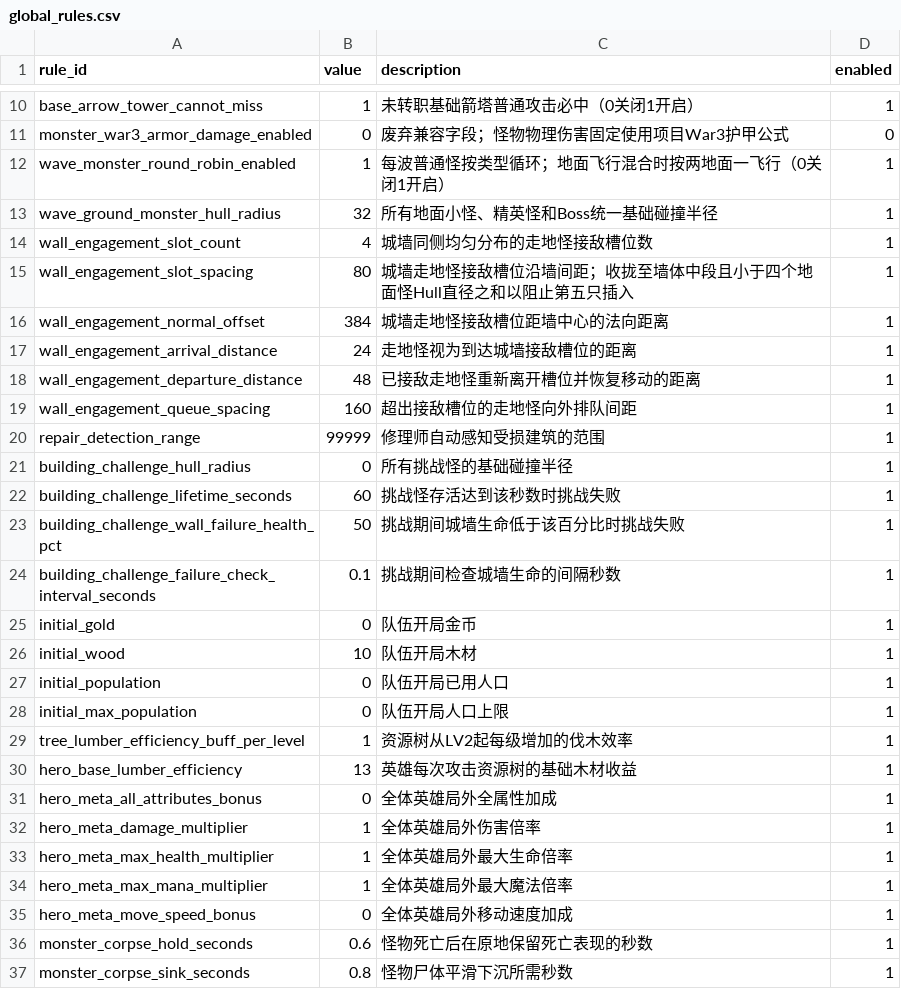
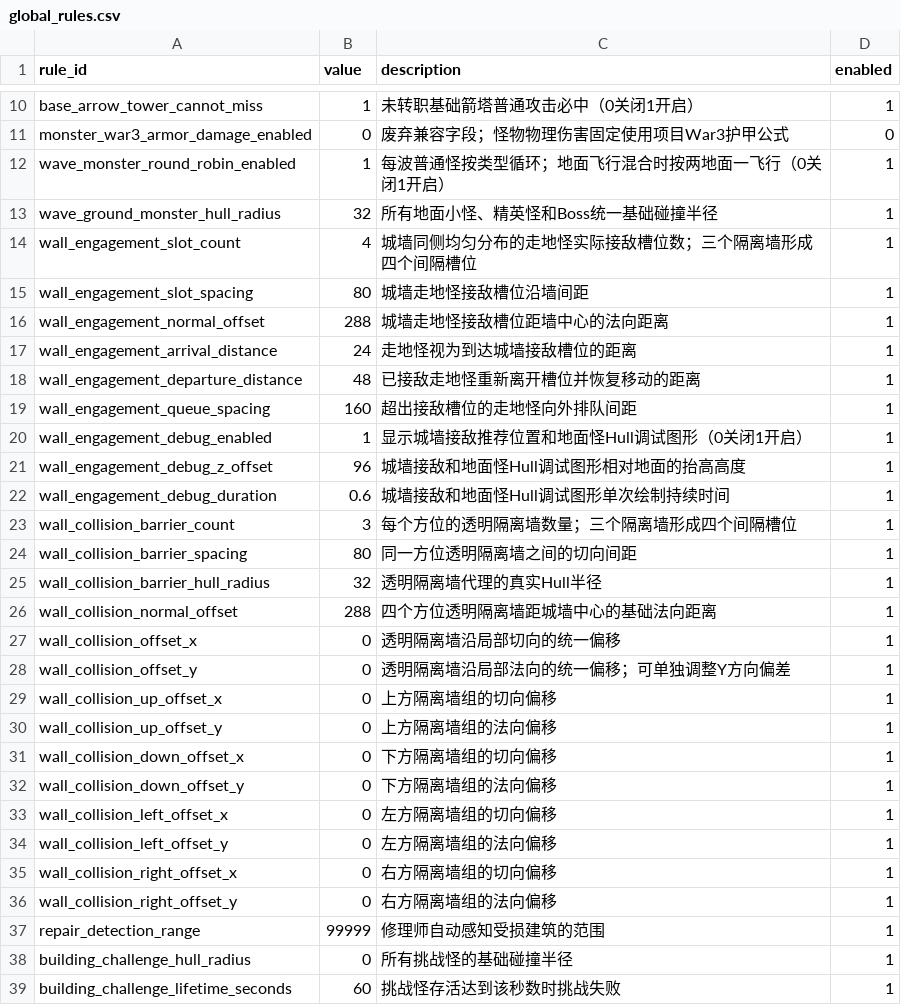
Before and after one commit to MouOwO/Survival, a CSV file: data/csv/公共规则/global_rules.csv, drawn as a sheet; only a part is shown, gaps mark what is left out; the shorter side is filled out with more unchanged rows.

```diff
--- a/data/csv/公共规则/global_rules.csv
+++ b/data/csv/公共规则/global_rules.csv
@@ -13,5 +13,5 @@ wave_monster_round_robin_enabled,1,每波普通怪按类型循环；地面飞行
 wave_ground_monster_hull_radius,32,所有地面小怪、精英怪和Boss统一基础碰撞半径,1
-wall_engagement_slot_count,4,城墙同侧均匀分布的走地怪接敌槽位数,1
-wall_engagement_slot_spacing,80,城墙走地怪接敌槽位沿墙间距；收拢至墙体中段且小于四个地面怪Hull直径之和以阻止第五只插入,1
-wall_engagement_normal_offset,384,城墙走地怪接敌槽位距墙中心的法向距离,1
+wall_engagement_slot_count,4,城墙同侧均匀分布的走地怪实际接敌槽位数；三个隔离墙形成四个间隔槽位,1
+wall_engagement_slot_spacing,80,城墙走地怪接敌槽位沿墙间距,1
+wall_engagement_normal_offset,288,城墙走地怪接敌槽位距墙中心的法向距离,1
 wall_engagement_arrival_distance,24,走地怪视为到达城墙接敌槽位的距离,1
@@ -19,2 +19,19 @@ wall_engagement_departure_distance,48,已接敌走地怪重新离开槽位并恢
 wall_engagement_queue_spacing,160,超出接敌槽位的走地怪向外排队间距,1
+wall_engagement_debug_enabled,1,显示城墙接敌推荐位置和地面怪Hull调试图形（0关闭1开启）,1
+wall_engagement_debug_z_offset,96,城墙接敌和地面怪Hull调试图形相对地面的抬高高度,1
+wall_engagement_debug_duration,0.6,城墙接敌和地面怪Hull调试图形单次绘制持续时间,1
+wall_collision_barrier_count,3,每个方位的透明隔离墙数量；三个隔离墙形成四个间隔槽位,1
+wall_collision_barrier_spacing,80,同一方位透明隔离墙之间的切向间距,1
+wall_collision_barrier_hull_radius,32,透明隔离墙代理的真实Hull半径,1
+wall_collision_normal_offset,288,四个方位透明隔离墙距城墙中心的基础法向距离,1
+wall_collision_offset_x,0,透明隔离墙沿局部切向的统一偏移,1
+wall_collision_offset_y,0,透明隔离墙沿局部法向的统一偏移；可单独调整Y方向偏差,1
+wall_collision_up_offset_x,0,上方隔离墙组的切向偏移,1
+wall_collision_up_offset_y,0,上方隔离墙组的法向偏移,1
+wall_collision_down_offset_x,0,下方隔离墙组的切向偏移,1
+wall_collision_down_offset_y,0,下方隔离墙组的法向偏移,1
+wall_collision_left_offset_x,0,左方隔离墙组的切向偏移,1
+wall_collision_left_offset_y,0,左方隔离墙组的法向偏移,1
+wall_collision_right_offset_x,0,右方隔离墙组的切向偏移,1
+wall_collision_right_offset_y,0,右方隔离墙组的法向偏移,1
 repair_detection_range,99999,修理师自动感知受损建筑的范围,1
```
Also changed, not shown: 7 other files.
